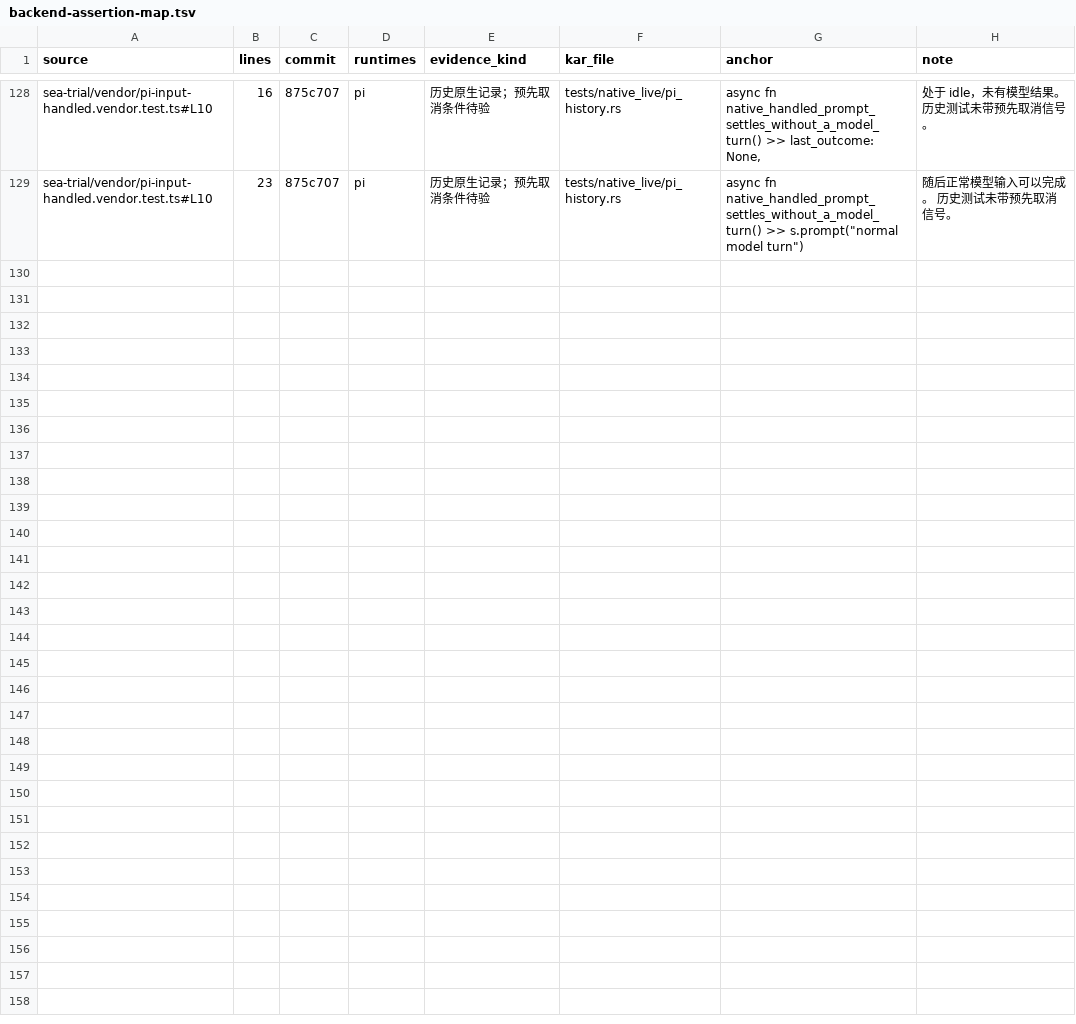
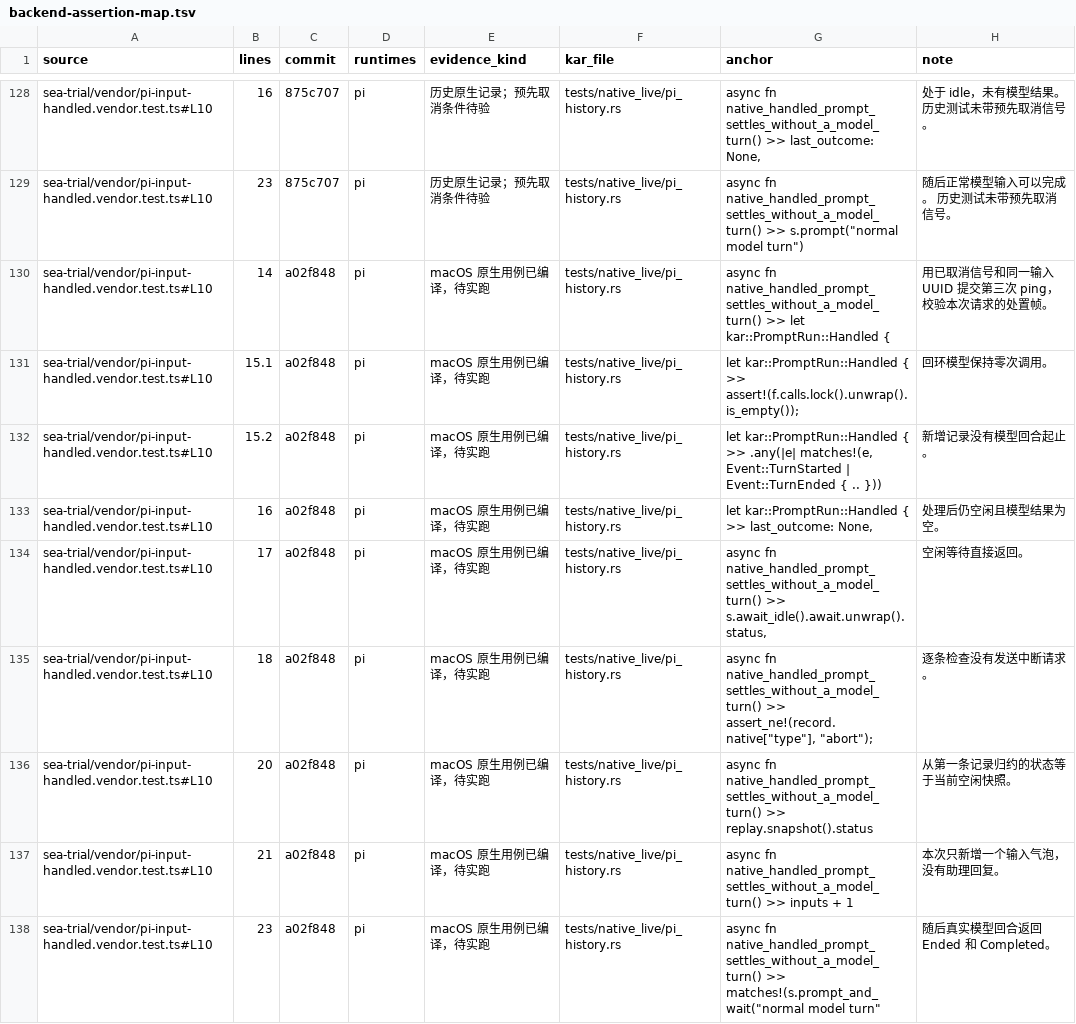
Before and after one commit to kense-labs/Kar, a TSV file: docs/backend-assertion-map.tsv, drawn as a sheet; only a part is shown, gaps mark what is left out.

Commit message:
Index account, installation and provider SDK members with native Pi cancellation assertions

```diff
--- a/docs/backend-assertion-map.tsv
+++ b/docs/backend-assertion-map.tsv
@@ -129 +129,10 @@ sea-trial/vendor/pi-input-handled.vendor.test.ts#L10	16	875c707	pi	历史原生
 sea-trial/vendor/pi-input-handled.vendor.test.ts#L10	23	875c707	pi	历史原生记录；预先取消条件待验	tests/native_live/pi_history.rs	"async fn native_handled_prompt_settles_without_a_model_turn() >> s.prompt(""normal model turn"")"	随后正常模型输入可以完成。 历史测试未带预先取消信号。
+sea-trial/vendor/pi-input-handled.vendor.test.ts#L10	14	a02f848	pi	macOS 原生用例已编译，待实跑	tests/native_live/pi_history.rs	async fn native_handled_prompt_settles_without_a_model_turn() >> let kar::PromptRun::Handled {	用已取消信号和同一输入 UUID 提交第三次 ping，校验本次请求的处置帧。
+sea-trial/vendor/pi-input-handled.vendor.test.ts#L10	15.1	a02f848	pi	macOS 原生用例已编译，待实跑	tests/native_live/pi_history.rs	let kar::PromptRun::Handled { >> assert!(f.calls.lock().unwrap().is_empty());	回环模型保持零次调用。
+sea-trial/vendor/pi-input-handled.vendor.test.ts#L10	15.2	a02f848	pi	macOS 原生用例已编译，待实跑	tests/native_live/pi_history.rs	let kar::PromptRun::Handled { >> .any(|e| matches!(e, Event::TurnStarted | Event::TurnEnded { .. }))	新增记录没有模型回合起止。
+sea-trial/vendor/pi-input-handled.vendor.test.ts#L10	16	a02f848	pi	macOS 原生用例已编译，待实跑	tests/native_live/pi_history.rs	let kar::PromptRun::Handled { >> last_outcome: None,	处理后仍空闲且模型结果为空。
+sea-trial/vendor/pi-input-handled.vendor.test.ts#L10	17	a02f848	pi	macOS 原生用例已编译，待实跑	tests/native_live/pi_history.rs	async fn native_handled_prompt_settles_without_a_model_turn() >> s.await_idle().await.unwrap().status,	空闲等待直接返回。
+sea-trial/vendor/pi-input-handled.vendor.test.ts#L10	18	a02f848	pi	macOS 原生用例已编译，待实跑	tests/native_live/pi_history.rs	"async fn native_handled_prompt_settles_without_a_model_turn() >> assert_ne!(record.native[""type""], ""abort"");"	逐条检查没有发送中断请求。
+sea-trial/vendor/pi-input-handled.vendor.test.ts#L10	20	a02f848	pi	macOS 原生用例已编译，待实跑	tests/native_live/pi_history.rs	async fn native_handled_prompt_settles_without_a_model_turn() >> replay.snapshot().status	从第一条记录归约的状态等于当前空闲快照。
+sea-trial/vendor/pi-input-handled.vendor.test.ts#L10	21	a02f848	pi	macOS 原生用例已编译，待实跑	tests/native_live/pi_history.rs	async fn native_handled_prompt_settles_without_a_model_turn() >> inputs + 1	本次只新增一个输入气泡，没有助理回复。
+sea-trial/vendor/pi-input-handled.vendor.test.ts#L10	23	a02f848	pi	macOS 原生用例已编译，待实跑	tests/native_live/pi_history.rs	"async fn native_handled_prompt_settles_without_a_model_turn() >> matches!(s.prompt_and_wait(""normal model turn"""	随后真实模型回合返回 Ended 和 Completed。
```
Also changed, not shown: docs/backend-evidence.tsv, 1 other file.
